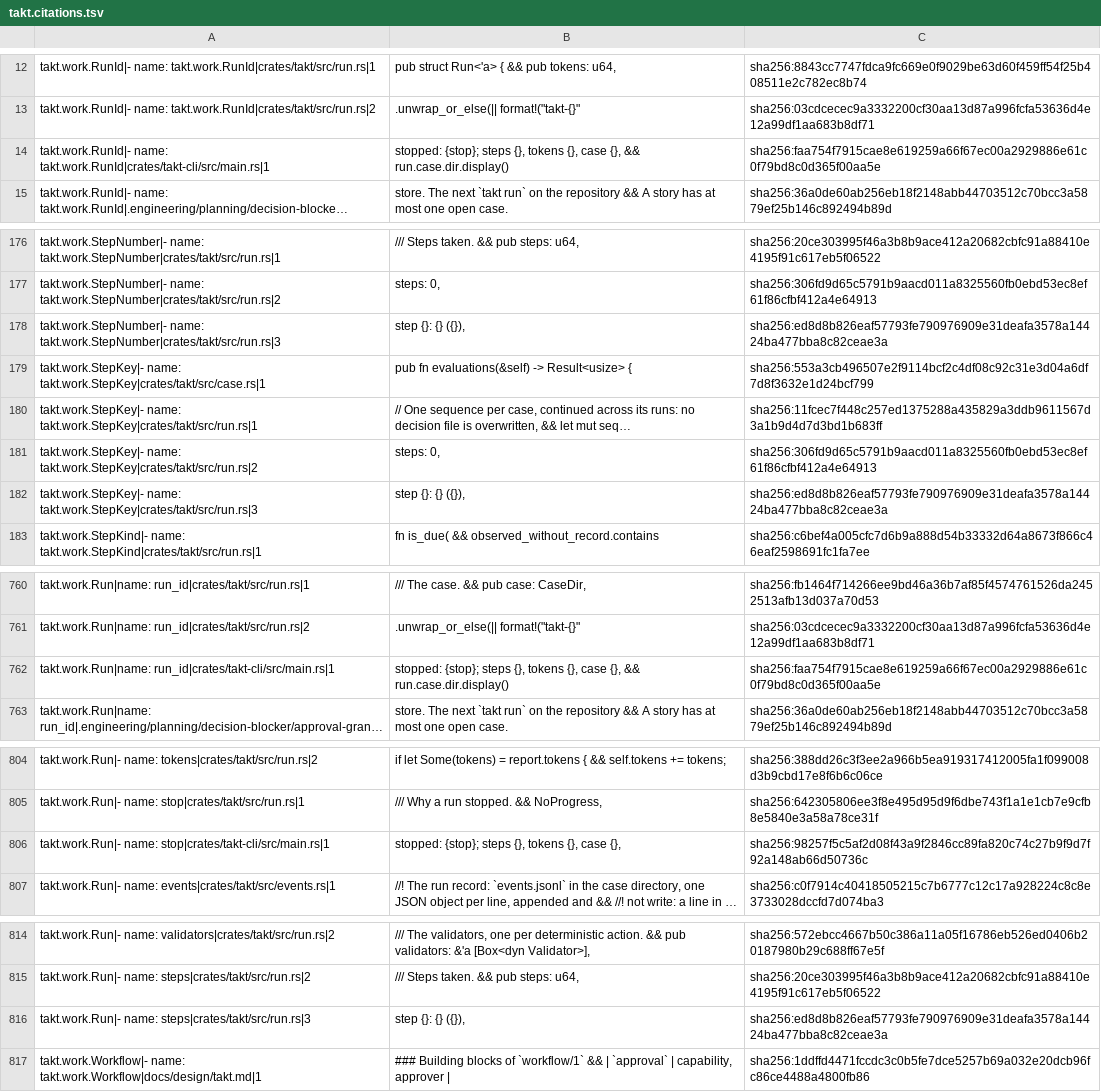
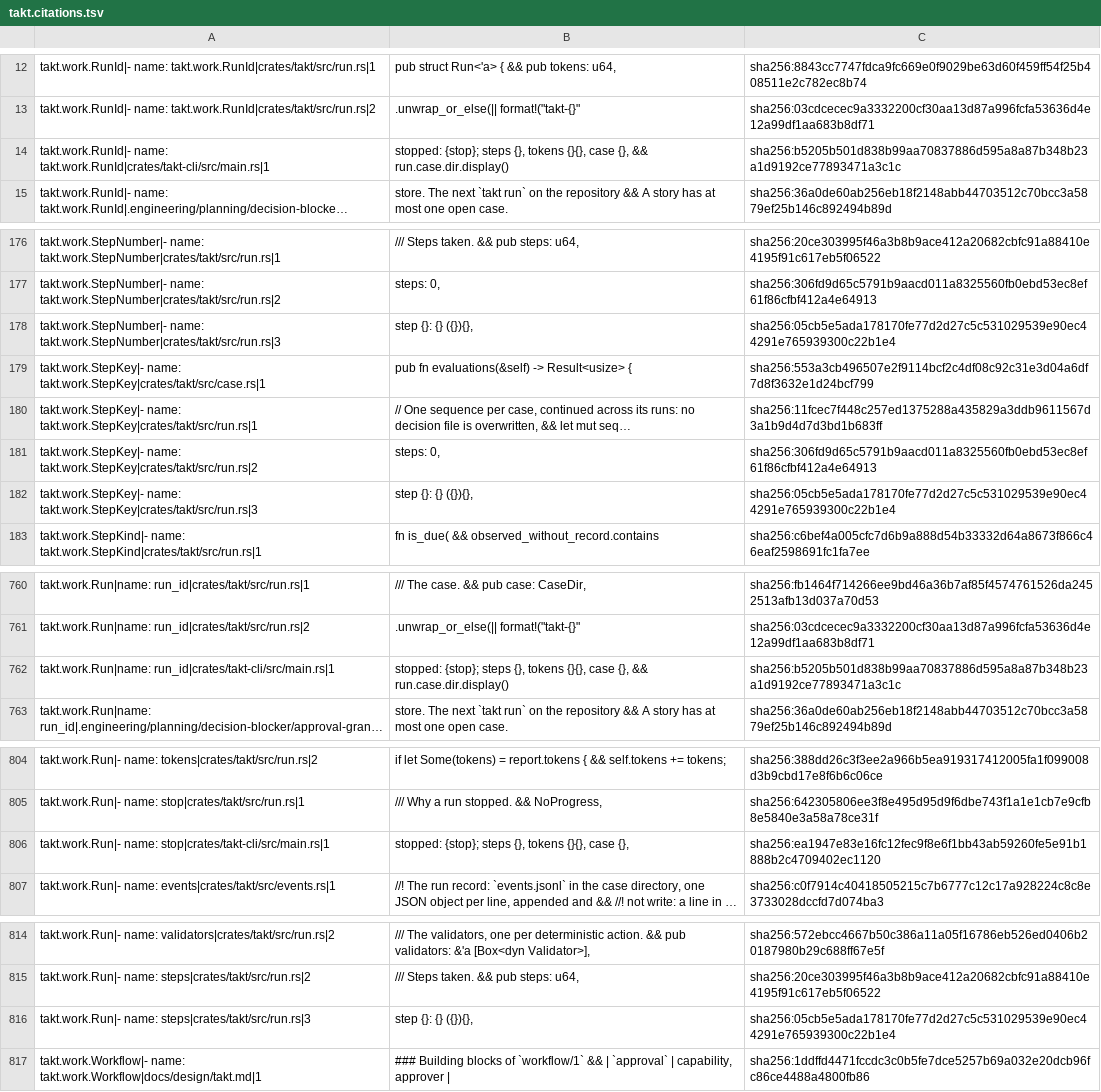
Before and after one commit to beyond10x/takt, a TSV file: ess/domains/takt.citations.tsv, drawn as a sheet; only a part is shown, gaps mark what is left out; long unchanged cells end in …; the diff covers the shown part only; the diff names each change by its address in the sheet, - before the commit and + after, or states it on an @@ line.

```diff
--- a/ess/domains/takt.citations.tsv
+++ b/ess/domains/takt.citations.tsv
-B14: …{}, tokens {}, case {},…
+B14: …{}, tokens {}{}, case {},…
-C14: sha256:faa754f7915cae8e619259a66f67ec00a2929886e61c0f79bd8c0d365f00aa5e
+C14: sha256:b5205b501d838b99aa70837886d595a8a87b348b23a1d9192ce77893471a3c1c
-B178: step {}: {} ({}),
+B178: step {}: {} ({}){},
-C178: sha256:ed8d8b826eaf57793fe790976909e31deafa3578a14424ba477bba8c82ceae3a
+C178: sha256:05cb5e5ada178170fe77d2d27c5c531029539e90ec44291e765939300c22b1e4
-B182: step {}: {} ({}),
+B182: step {}: {} ({}){},
-C182: sha256:ed8d8b826eaf57793fe790976909e31deafa3578a14424ba477bba8c82ceae3a
+C182: sha256:05cb5e5ada178170fe77d2d27c5c531029539e90ec44291e765939300c22b1e4
-B762: …{}, tokens {}, case {},…
+B762: …{}, tokens {}{}, case {},…
-C762: sha256:faa754f7915cae8e619259a66f67ec00a2929886e61c0f79bd8c0d365f00aa5e
+C762: sha256:b5205b501d838b99aa70837886d595a8a87b348b23a1d9192ce77893471a3c1c
-B806: …{}, tokens {}, case {},
+B806: …{}, tokens {}{}, case {},
-C806: sha256:98257f5c5af2d08f43a9f2846cc89fa820c74c27b9f9d7f92a148ab66d50736c
+C806: sha256:ea1947e83e16fc12fec9f8e6f1bb43ab59260fe5e91b1888b2c4709402ec1120
-B816: step {}: {} ({}),
+B816: step {}: {} ({}){},
-C816: sha256:ed8d8b826eaf57793fe790976909e31deafa3578a14424ba477bba8c82ceae3a
+C816: sha256:05cb5e5ada178170fe77d2d27c5c531029539e90ec44291e765939300c22b1e4
```
Also changed, not shown: 6 edited cells elsewhere in this file, 1 other file.
